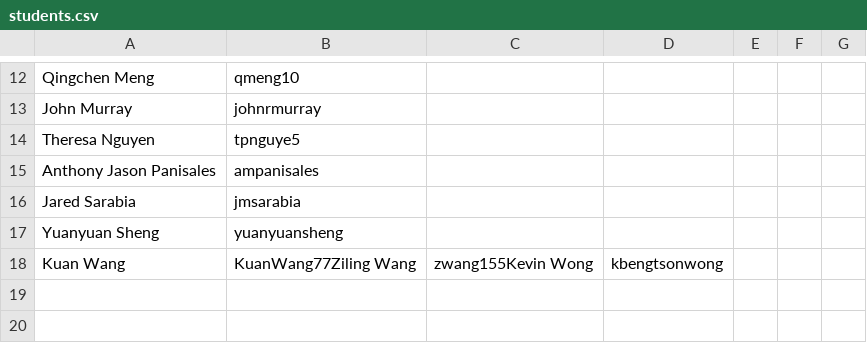
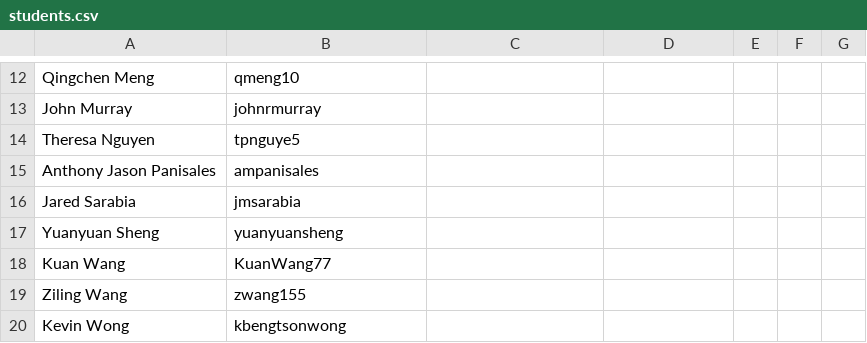
Before and after one commit to USF-CS245-09-2017/students-csv, a CSV file: students.csv, drawn as a sheet; only a part is shown, gaps mark what is left out.

Commit message:
fixed formatting

```diff
--- a/students.csv
+++ b/students.csv
@@ -17,2 +17,4 @@ Jared Sarabia, jmsarabia
 Yuanyuan Sheng, yuanyuansheng
-Kuan Wang, KuanWang77Ziling Wang, zwang155Kevin Wong, kbengtsonwong
+Kuan Wang, KuanWang77
+Ziling Wang, zwang155
+Kevin Wong, kbengtsonwong
```
